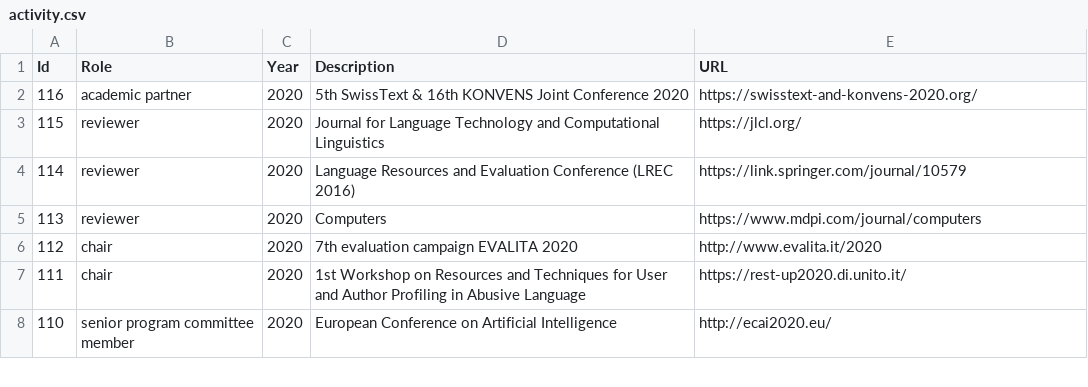
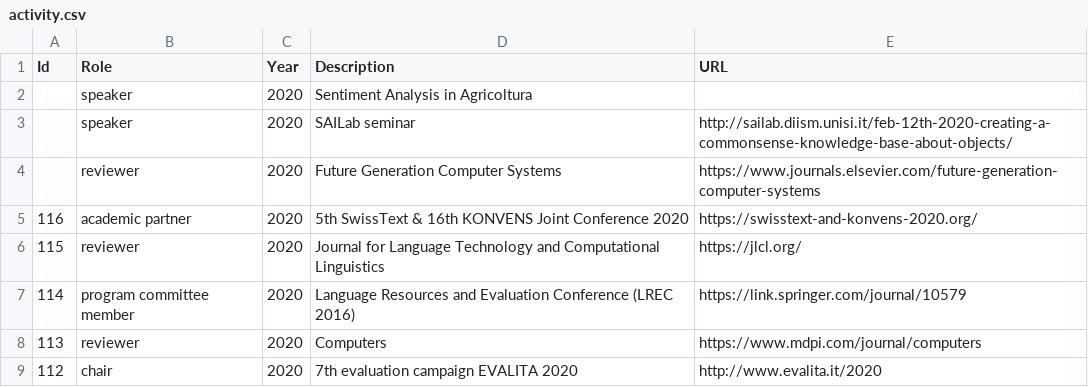
Before and after one commit to valeriobasile/valeriobasile.github.io, a CSV file: _data/activity.csv, drawn as a sheet; only a part is shown; the shorter side is filled out with more unchanged rows.

Commit message:
new activity

```diff
--- a/_data/activity.csv
+++ b/_data/activity.csv
@@ -1,5 +1,8 @@
 Id,Role,Year,Description,URL
+,speaker,2020,Sentiment Analysis in Agricoltura,
+,speaker,2020,SAILab seminar,http://sailab.diism.unisi.it/feb-12th-2020-creating-a-commonsense-knowledge-base-about-objects/
+,reviewer,2020,Future Generation Computer Systems,https://www.journals.elsevier.com/future-generation-computer-systems
 116,academic partner,2020,5th SwissText & 16th KONVENS Joint Conference 2020,https://swisstext-and-konvens-2020.org/
 115,reviewer,2020,Journal for Language Technology and Computational Linguistics ,https://jlcl.org/
-114,reviewer,2020,Language Resources and Evaluation Conference (LREC 2016),https://link.springer.com/journal/10579
+114,program committee member,2020,Language Resources and Evaluation Conference (LREC 2016),https://link.springer.com/journal/10579
 113,reviewer,2020,Computers,https://www.mdpi.com/journal/computers
```
